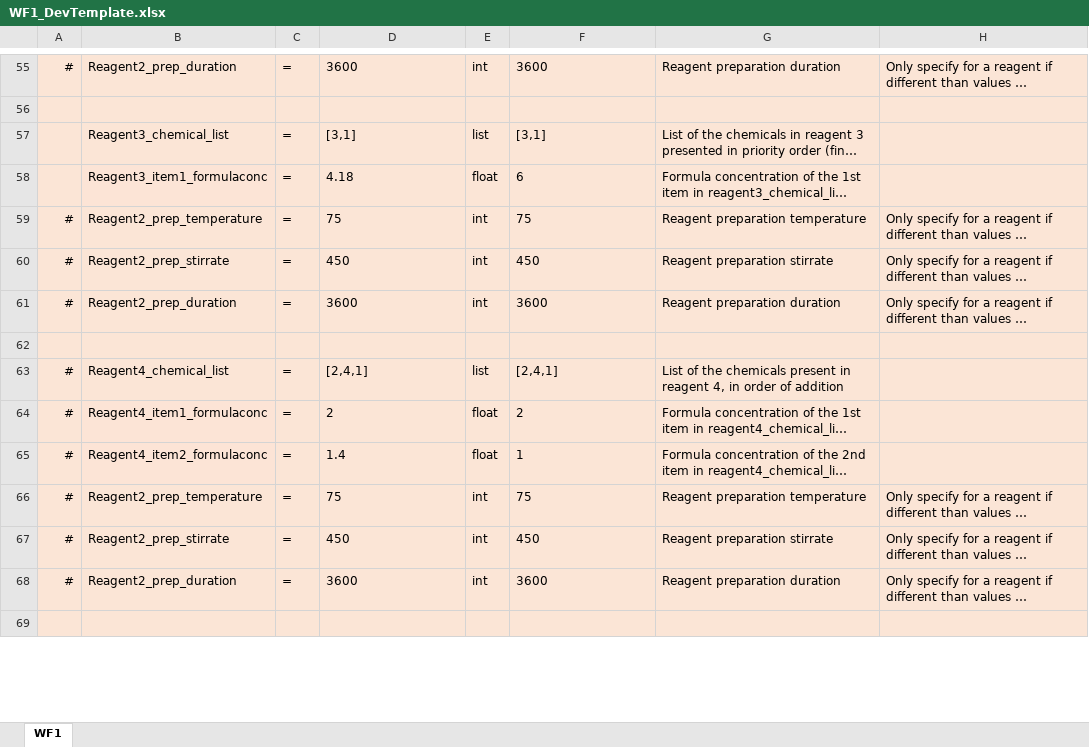
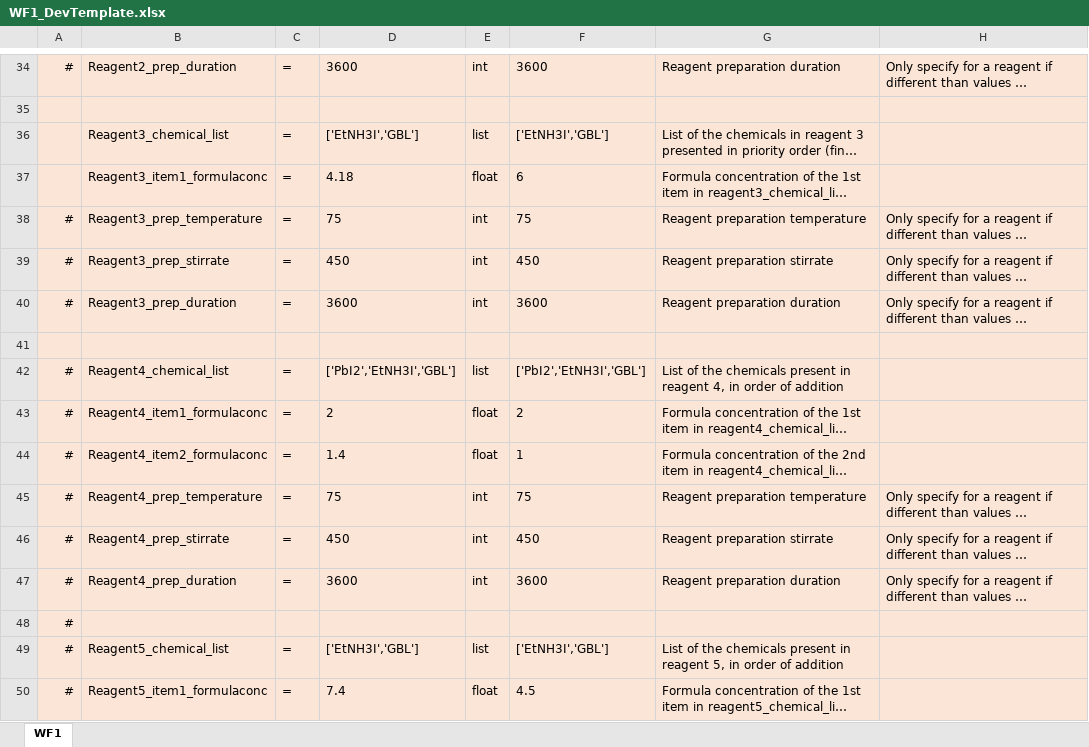
Before and after one commit to darkreactions/ESCALATE_Capture, an Excel workbook: WF1_DevTemplate.xlsx, sheet WF1, drawn as a sheet; only a part is shown, gaps mark what is left out; the shorter side is filled out with more unchanged rows; long unchanged cells end in …; values as stored, in another font and other column widths than the file's, no borders; addresses are those after the commit; the diff covers the shown part only; the diff names each change by its address in the sheet, - before the commit and + after, or states it on an @@ line.

```diff
--- a/WF1_DevTemplate.xlsx (sheet WF1)
+++ b/WF1_DevTemplate.xlsx (sheet WF1)
-D36: [3,1]
+D36: ['EtNH3I','GBL']
-F36: [3,1]
+F36: ['EtNH3I','GBL']
-B38: Reagent2_prep_temperature
+B38: Reagent3_prep_temperature
-B39: Reagent2_prep_stirrate
+B39: Reagent3_prep_stirrate
-B40: Reagent2_prep_duration
+B40: Reagent3_prep_duration
-D42: [2,4,1]
+D42: ['PbI2','EtNH3I','GBL']
-F42: [2,4,1]
+F42: ['PbI2','EtNH3I','GBL']
-B45: Reagent2_prep_temperature
+B45: Reagent4_prep_temperature
-B46: Reagent2_prep_stirrate
+B46: Reagent4_prep_stirrate
-B47: Reagent2_prep_duration
+B47: Reagent4_prep_duration
+row 48: #
+row 49: # | Reagent5_chemical_list | = | ['EtNH3I','GBL'] | list | ['EtNH3I','GBL'] | List of the chemicals present in reagent 5, in order of addition
@@ row 71 moved to row 50: # @@
```
Also changed, not shown: 6 added rows, 29 removed rows, 1 moved row and 8 edited cells elsewhere in this sheet, 7 other files.
